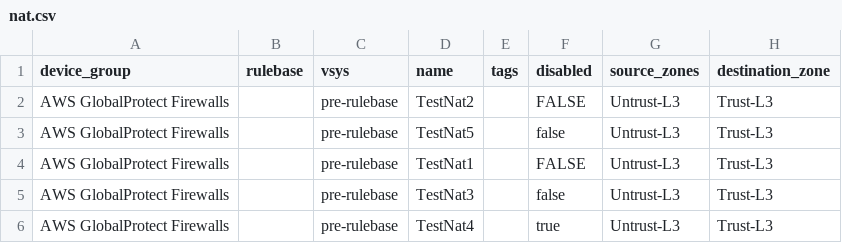
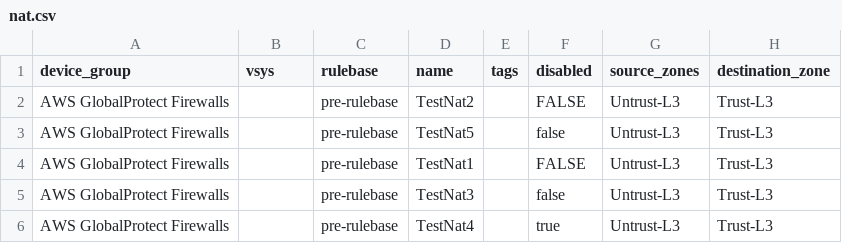
Before and after one commit to PaloAltoNetworks/terraform-panos-ngfw-modules, a CSV file: examples/csv_examples/csv_basic_example/csv/nat.csv, drawn as a sheet; only a part is shown; the diff names each change by its address in the sheet, - before the commit and + after, or states it on an @@ line.

Commit message:
Fix column names in nat.csv

```diff
--- a/examples/csv_examples/csv_basic_example/csv/nat.csv
+++ b/examples/csv_examples/csv_basic_example/csv/nat.csv
-B1: rulebase
+B1: vsys
-C1: vsys
+C1: rulebase
```
